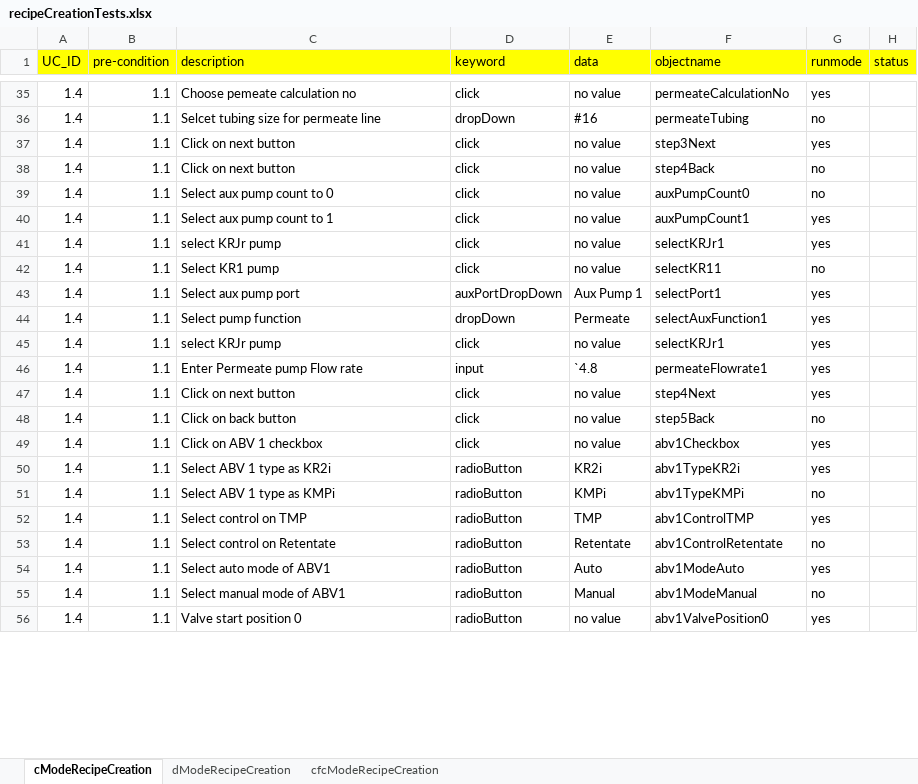
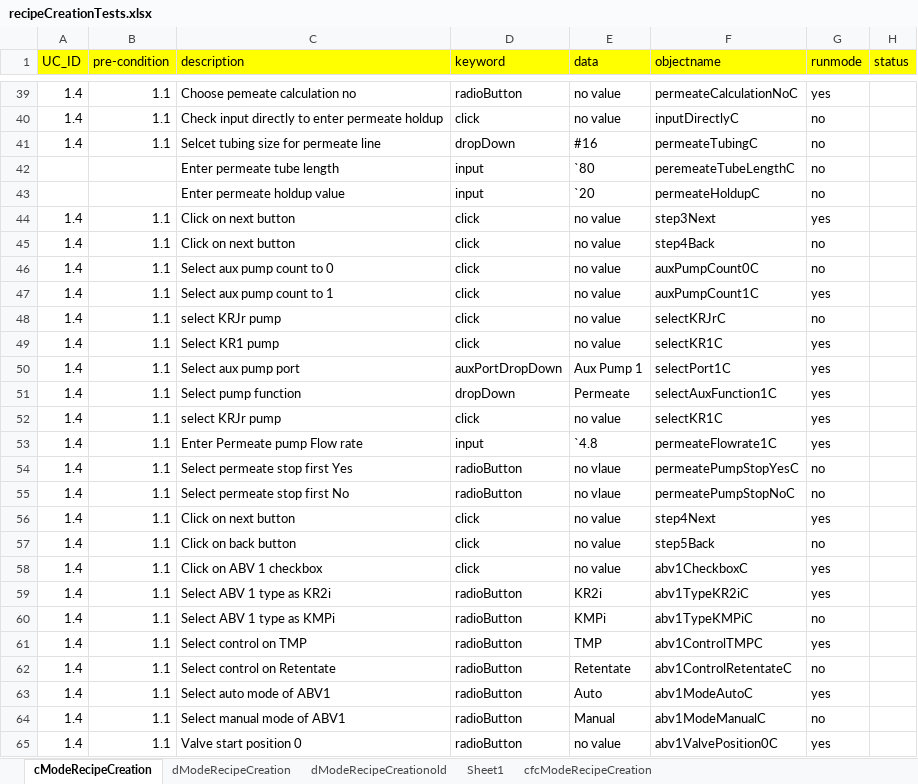
Before and after one commit to abidkhan8800/spectrum-automation, an Excel workbook: recipeCreationTests.xlsx, sheet cModeRecipeCreation, drawn as a sheet; only a part is shown, gaps mark what is left out; values as stored, in another font and other column widths than the file's, no borders; addresses are those after the commit; the diff covers the shown part only; the diff names each change by its address in the sheet, - before the commit and + after, or states it on an @@ line.

Commit message:
updated excel and objectFile

```diff
--- a/recipeCreationTests.xlsx (sheet cModeRecipeCreation)
+++ b/recipeCreationTests.xlsx (sheet cModeRecipeCreation)
+sheet tab: dModeRecipeCreationold
+sheet tab: Sheet1
-D39 (keyword): click
+D39 (keyword): radioButton
-F39 (objectname): permeateCalculationNo
+F39 (objectname): permeateCalculationNoC
+row 40: 1.4 | 1.1 | Check input directly to enter permeate holdup | click | no value | inputDirectlyC | no
-F41 (objectname): permeateTubing
+F41 (objectname): permeateTubingC
+row 42:  |  | Enter permeate tube length | input | `80 | peremeateTubeLengthC | no
+row 43:  |  | Enter permeate holdup value | input | `20 | permeateHoldupC | no
-F46 (objectname): auxPumpCount0
+F46 (objectname): auxPumpCount0C
-F47 (objectname): auxPumpCount1
+F47 (objectname): auxPumpCount1C
-F48 (objectname): selectKRJr1
+F48 (objectname): selectKRJrC
-G48 (runmode): yes
+G48 (runmode): no
-F49 (objectname): selectKR11
+F49 (objectname): selectKR1C
-G49 (runmode): no
+G49 (runmode): yes
-F50 (objectname): selectPort1
+F50 (objectname): selectPort1C
-F51 (objectname): selectAuxFunction1
+F51 (objectname): selectAuxFunction1C
-F52 (objectname): selectKRJr1
+F52 (objectname): selectKR1C
-F53 (objectname): permeateFlowrate1
+F53 (objectname): permeateFlowrate1C
+row 54: 1.4 | 1.1 | Select permeate stop first Yes | radioButton | no vlaue | permeatePumpStopYesC | no
+row 55: 1.4 | 1.1 | Select permeate stop first No | radioButton | no vlaue | permeatePumpStopNoC | no
-F58 (objectname): abv1Checkbox
+F58 (objectname): abv1CheckboxC
-F59 (objectname): abv1TypeKR2i
+F59 (objectname): abv1TypeKR2iC
-F60 (objectname): abv1TypeKMPi
+F60 (objectname): abv1TypeKMPiC
-F61 (objectname): abv1ControlTMP
+F61 (objectname): abv1ControlTMPC
-F62 (objectname): abv1ControlRetentate
+F62 (objectname): abv1ControlRetentateC
-F63 (objectname): abv1ModeAuto
+F63 (objectname): abv1ModeAutoC
-F64 (objectname): abv1ModeManual
+F64 (objectname): abv1ModeManualC
-F65 (objectname): abv1ValvePosition0
+F65 (objectname): abv1ValvePosition0C
```
Also changed, not shown: 11 added rows and 29 edited cells elsewhere in this sheet, sheet dModeRecipeCreation, sheet cfcModeRecipeCreation, 12 other files.
